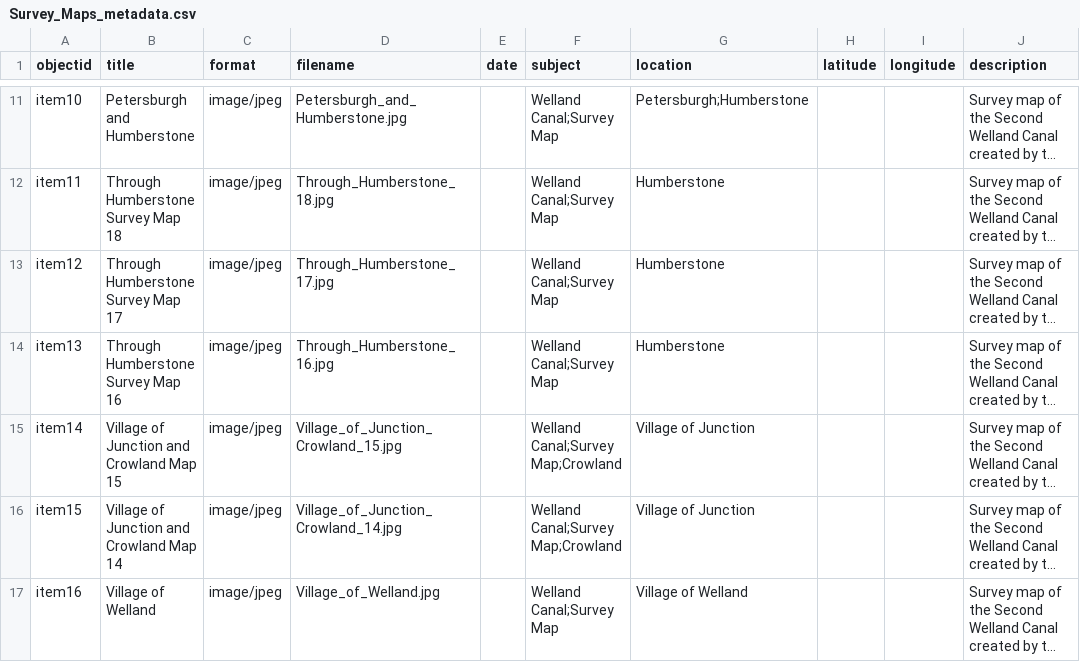
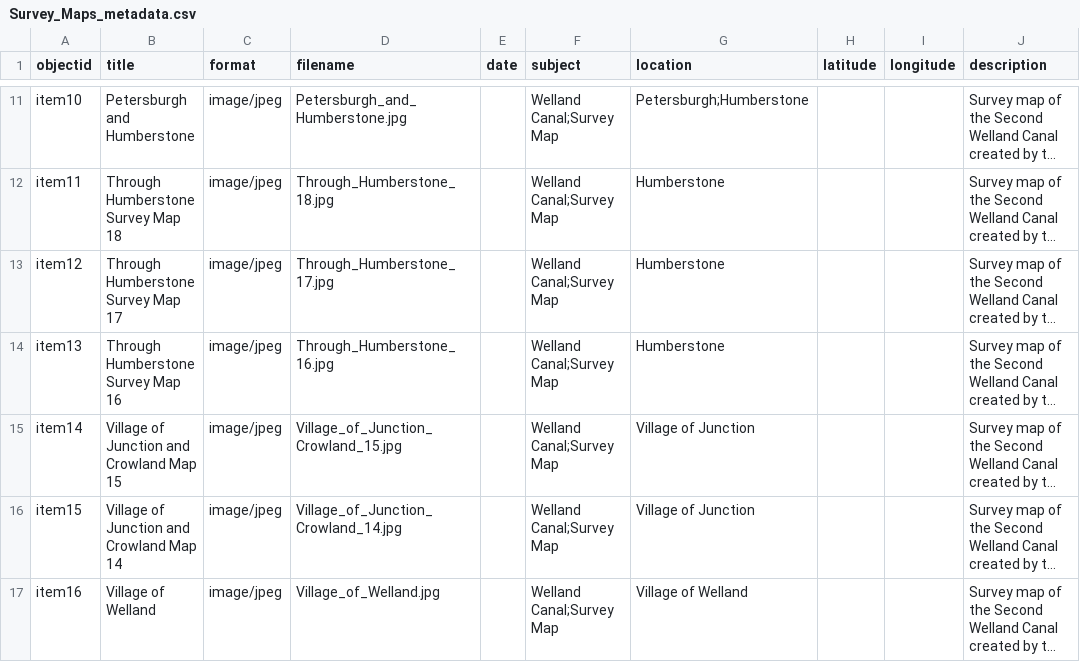
Before and after one commit to chantalcameron/Welland-Canal-Survey-Maps, a CSV file: _data/Survey_Maps_metadata.csv, drawn as a sheet; only a part is shown, gaps mark what is left out; long unchanged cells end in …; the diff covers the shown part only; the diff names each change by its address in the sheet, - before the commit and + after, or states it on an @@ line.

Commit message:
Update Survey_Maps_metadata.csv

```diff
--- a/_data/Survey_Maps_metadata.csv
+++ b/_data/Survey_Maps_metadata.csv
-F15:F16 (subject): Welland Canal;Survey Map;Crowland
+F15:F16 (subject): Welland Canal;Survey Map
```
Also changed, not shown: 7 edited cells elsewhere in this file.
